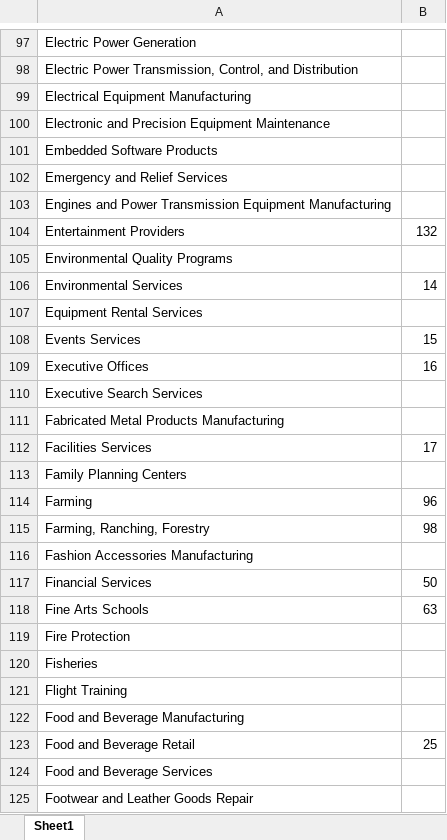
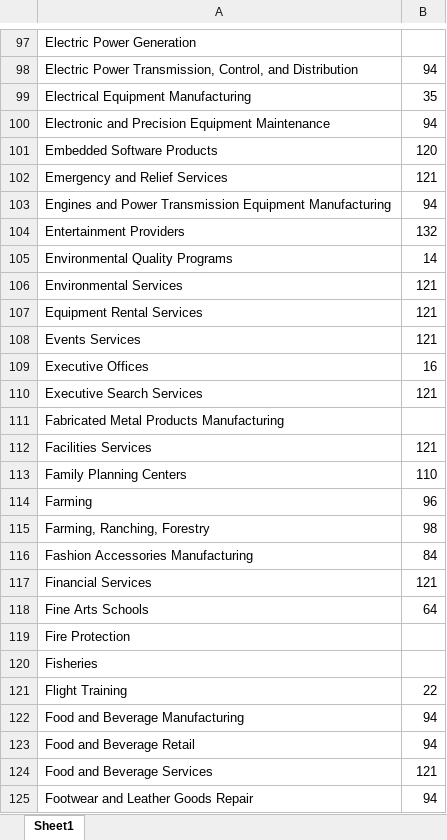
Before and after one commit to michael-pfister/salesy-xlsx-mapper, an Excel workbook: linkedin_industries_new.xlsx, sheet Sheet1, drawn as a sheet; only a part is shown, gaps mark what is left out; values as stored, in another font and other column widths than the file's, no borders; the diff covers the shown part only; the diff names each change by its address in the sheet, - before the commit and + after, or states it on an @@ line.

```diff
--- a/linkedin_industries_new.xlsx (sheet Sheet1)
+++ b/linkedin_industries_new.xlsx (sheet Sheet1)
-B98: (empty)
+B98: 94
-B99: (empty)
+B99: 35
-B100: (empty)
+B100: 94
-B101: (empty)
+B101: 120
-B102: (empty)
+B102: 121
-B103: (empty)
+B103: 94
-B105: (empty)
+B105: 14
-B106: 14
+B106: 121
-B107: (empty)
+B107: 121
-B108: 15
+B108: 121
-B110: (empty)
+B110: 121
-B112: 17
+B112: 121
-B113: (empty)
+B113: 110
-B116: (empty)
+B116: 84
-B117: 50
+B117: 121
-B118: 63
+B118: 64
-B121: (empty)
+B121: 22
-B122: (empty)
+B122: 94
-B123: 25
+B123: 94
-B124: (empty)
+B124: 121
-B125: (empty)
+B125: 94
```
Also changed, not shown: 266 edited cells elsewhere in this sheet, 1 other file.
